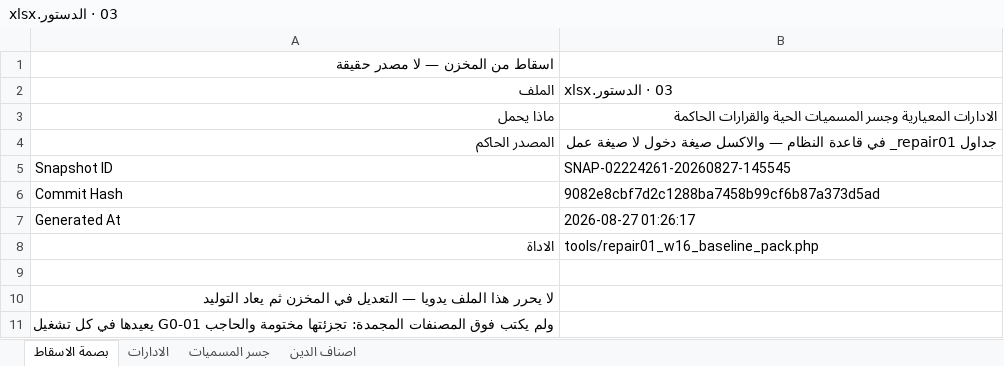
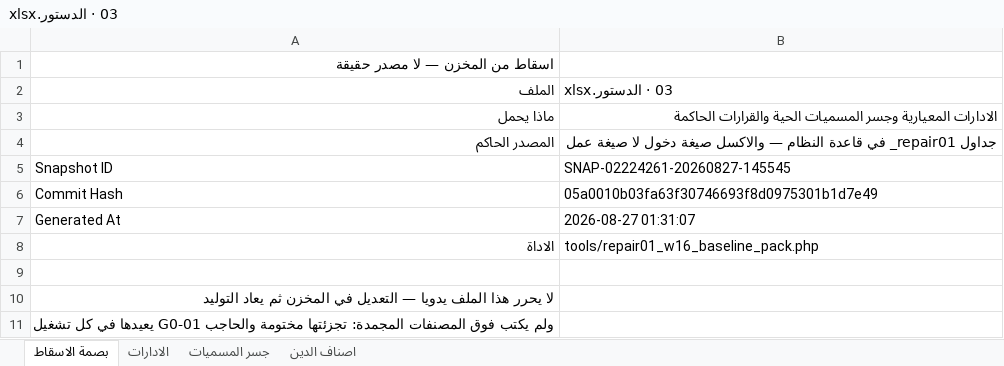
Before and after one commit to mohamed-sd/ems, an Excel workbook: docs/REPAIR01_20260823/baseline_v1/03 · الدستور.xlsx, sheet بصمة الاسقاط, drawn as a sheet; values as stored, in another font and other column widths than the file's, no borders; the diff names each change by its address in the sheet, - before the commit and + after, or states it on an @@ line.

```diff
--- a/docs/REPAIR01_20260823/baseline_v1/03 · الدستور.xlsx (sheet بصمة الاسقاط)
+++ b/docs/REPAIR01_20260823/baseline_v1/03 · الدستور.xlsx (sheet بصمة الاسقاط)
-B6: 9082e8cbf7d2c1288ba7458b99cf6b87a373d5ad
+B6: 05a0010b03fa63f30746693f8d0975301b1d7e49
-B7: 2026-08-27 01:26:17
+B7: 2026-08-27 01:31:07
```
Also changed, not shown: docs/REPAIR01_20260823/baseline_v1/04 · الموجة أ — التشغيل والأصول.xlsx, docs/REPAIR01_20260823/baseline_v1/05 · الموجة ب — التعاقد والتوريد.xlsx, 17 other files.
